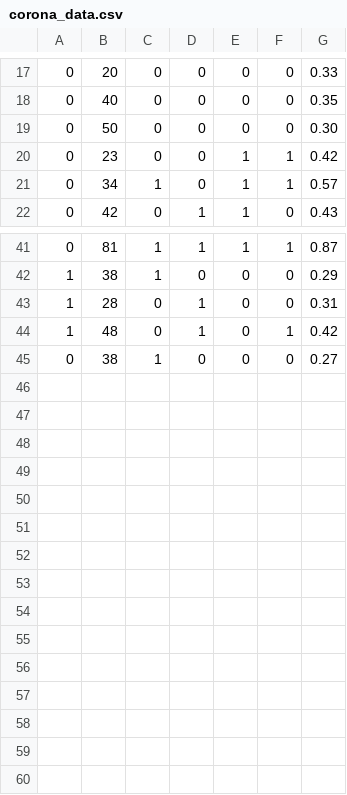
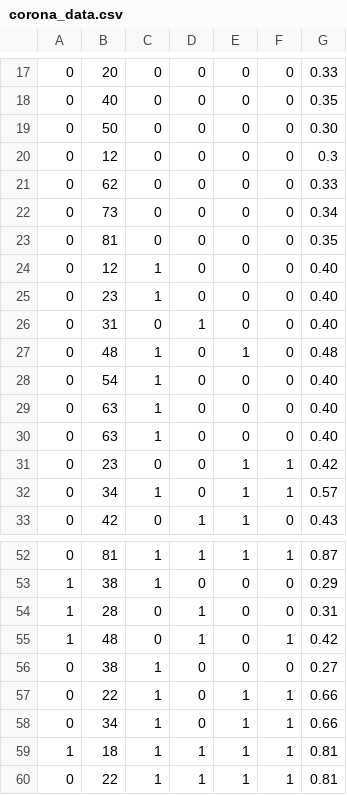
Before and after one commit to deepen-stha/CovidInfo, a CSV file: corona_data.csv, drawn as a sheet; only a part is shown, gaps mark what is left out; the diff names each change by its address in the sheet, - before the commit and + after, or states it on an @@ line.

Commit message:
Update corona_data.csv

```diff
--- a/corona_data.csv
+++ b/corona_data.csv
+row 20: 0 | 12 | 0 | 0 | 0 | 0 | 0.3
+row 21: 0 | 62 | 0 | 0 | 0 | 0 | 0.33
+row 22: 0 | 73 | 0 | 0 | 0 | 0 | 0.34
+row 23: 0 | 81 | 0 | 0 | 0 | 0 | 0.35
+row 24: 0 | 12 | 1 | 0 | 0 | 0 | 0.40
+row 25: 0 | 23 | 1 | 0 | 0 | 0 | 0.40
+row 26: 0 | 31 | 0 | 1 | 0 | 0 | 0.40
+row 27: 0 | 48 | 1 | 0 | 1 | 0 | 0.48
+row 28: 0 | 54 | 1 | 0 | 0 | 0 | 0.40
+row 29: 0 | 63 | 1 | 0 | 0 | 0 | 0.40
+row 30: 0 | 63 | 1 | 0 | 0 | 0 | 0.40
+row 57: 0 | 22 | 1 | 0 | 1 | 1 | 0.66
+row 58: 0 | 34 | 1 | 0 | 1 | 1 | 0.66
+row 59: 1 | 18 | 1 | 1 | 1 | 1 | 0.81
+row 60: 0 | 22 | 1 | 1 | 1 | 1 | 0.81
```
